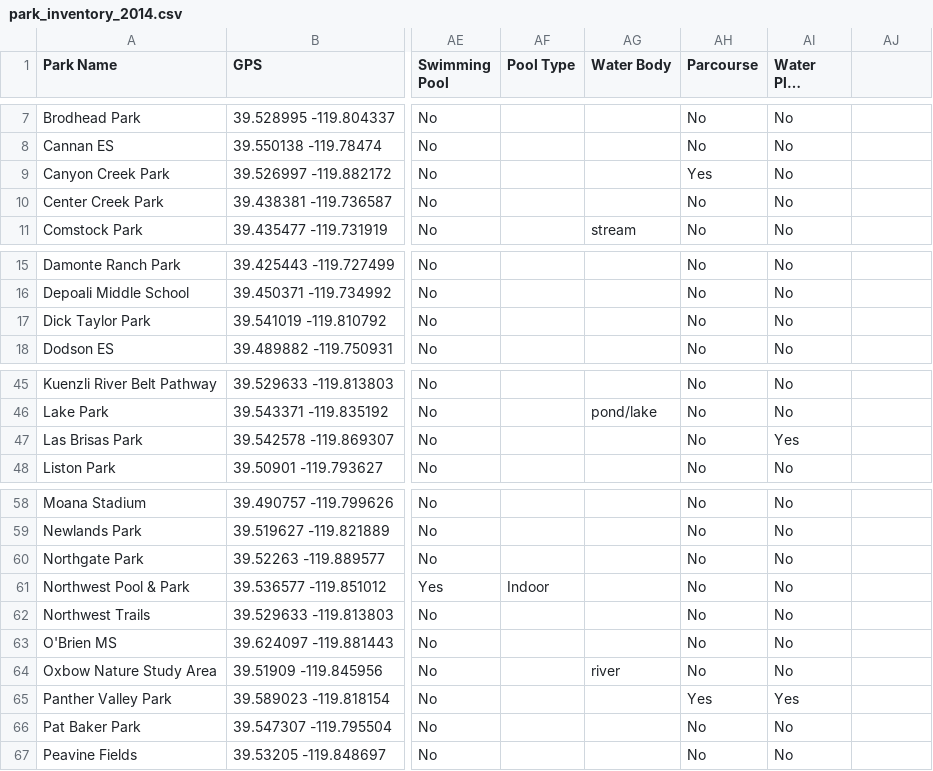
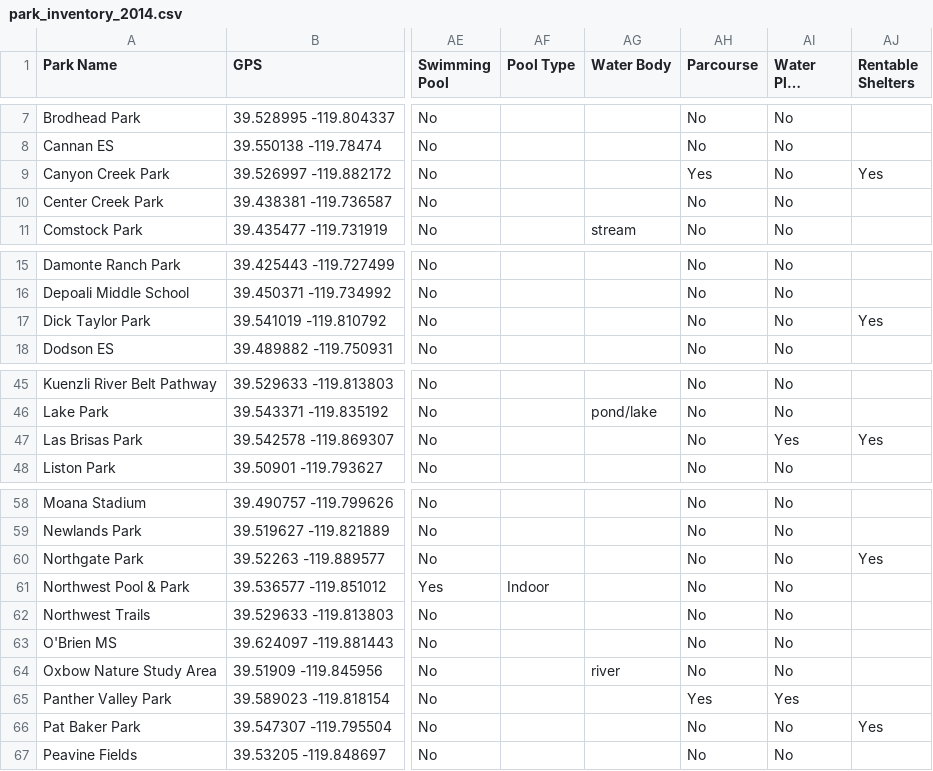
Before and after one commit to CityofReno/Data, a CSV file: parks_recreation/park_inventory_2014.csv, drawn as a sheet; only a part is shown, gaps mark what is left out; long unchanged cells end in …; the diff covers the shown part only; the diff names each change by its address in the sheet, - before the commit and + after, or states it on an @@ line.

Commit message:
Add Rentable Shelters Column

```diff
--- a/parks_recreation/park_inventory_2014.csv
+++ b/parks_recreation/park_inventory_2014.csv
-AJ1: (empty)
+AJ1: Rentable Shelters
-AJ9 (Rentable Shelters): (empty)
+AJ9 (Rentable Shelters): Yes
-AJ17 (Rentable Shelters): (empty)
+AJ17 (Rentable Shelters): Yes
-AJ47 (Rentable Shelters): (empty)
+AJ47 (Rentable Shelters): Yes
-AJ60 (Rentable Shelters): (empty)
+AJ60 (Rentable Shelters): Yes
-AJ66 (Rentable Shelters): (empty)
+AJ66 (Rentable Shelters): Yes
```
Also changed, not shown: 2 edited cells elsewhere in this file.
